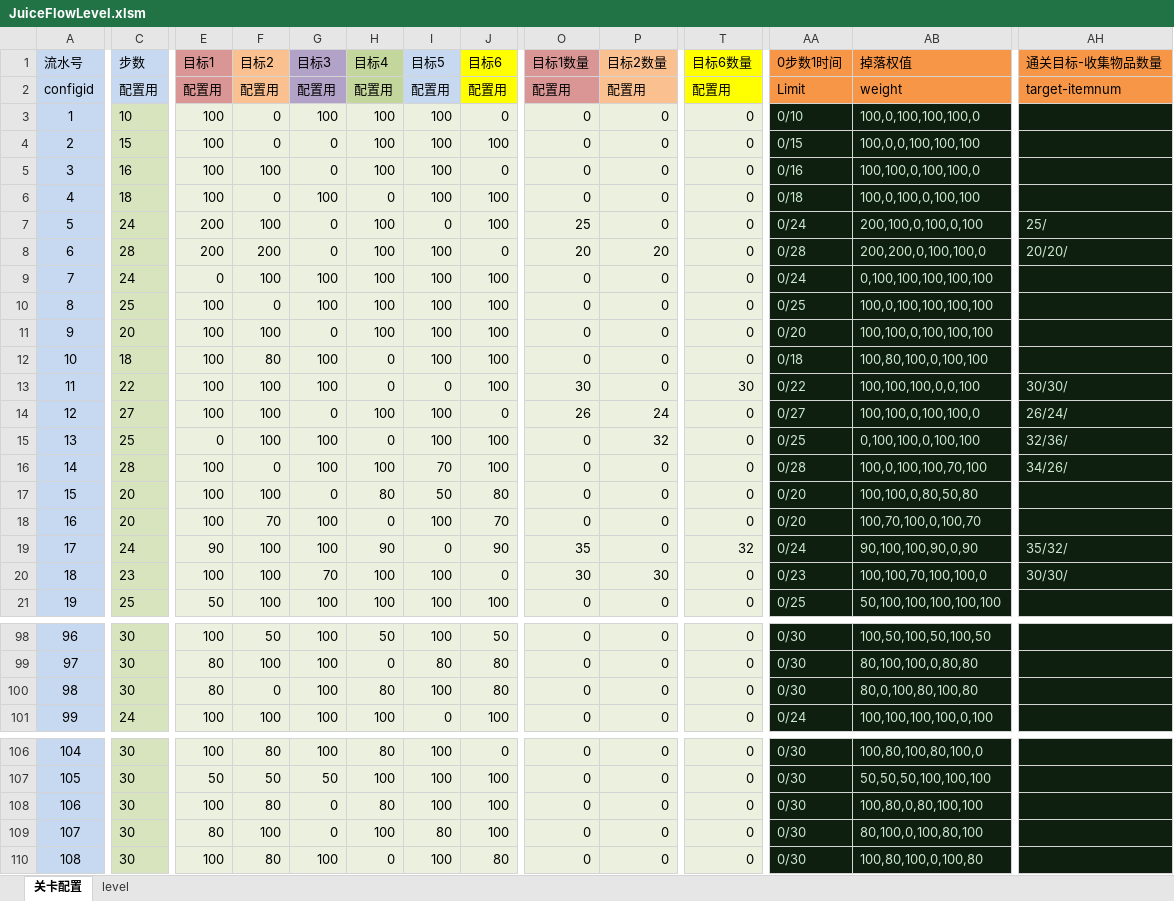
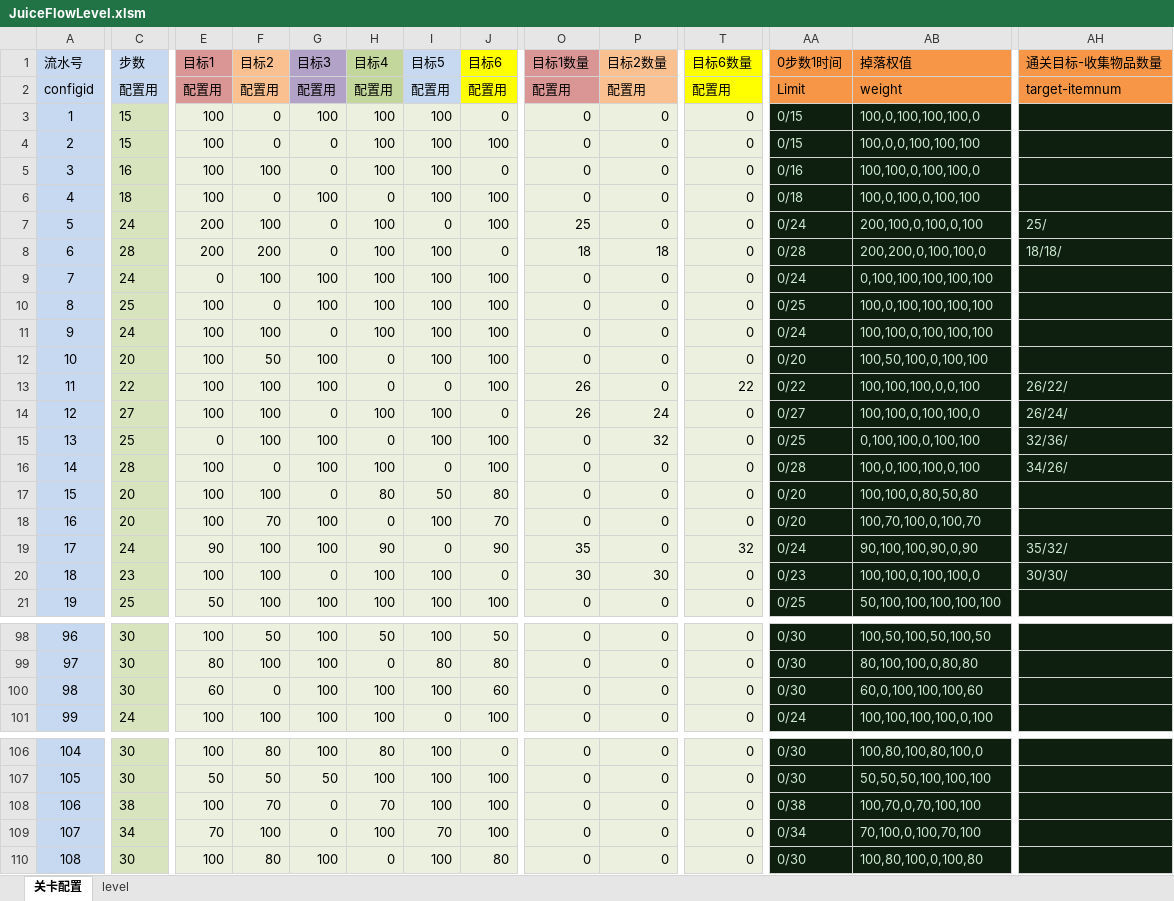
Before and after one commit to jonntd/zhoulu, an Excel workbook: JuiceFlow文档/JuiceFlowLevel.xlsm, sheet 关卡配置, drawn as a sheet; only a part is shown, gaps mark what is left out; values as stored, in another font and other column widths than the file's, no borders; conditional formats not drawn; the diff covers the shown part only; the diff names each change by its address in the sheet, - before the commit and + after, or states it on an @@ line.

```diff
--- a/JuiceFlow文档/JuiceFlowLevel.xlsm (sheet 关卡配置)
+++ b/JuiceFlow文档/JuiceFlowLevel.xlsm (sheet 关卡配置)
-C3 (步数): 10
+C3 (步数): 15
-AA3 (0步数1时间): 0/10
+AA3 (0步数1时间): 0/15
-O8 (目标1数量): 20
+O8 (目标1数量): 18
-P8 (目标2数量): 20
+P8 (目标2数量): 18
-AH8 (通关目标-收集物品数量): 20/20/
+AH8 (通关目标-收集物品数量): 18/18/
-C11 (步数): 20
+C11 (步数): 24
-AA11 (0步数1时间): 0/20
+AA11 (0步数1时间): 0/24
-C12 (步数): 18
+C12 (步数): 20
-F12 (目标2): 80
+F12 (目标2): 50
-AA12 (0步数1时间): 0/18
+AA12 (0步数1时间): 0/20
-AB12 (掉落权值): 100,80,100,0,100,100
+AB12 (掉落权值): 100,50,100,0,100,100
-O13 (目标1数量): 30
+O13 (目标1数量): 26
-T13 (目标6数量): 30
+T13 (目标6数量): 22
-AH13 (通关目标-收集物品数量): 30/30/
+AH13 (通关目标-收集物品数量): 26/22/
-I16 (目标5): 70
+I16 (目标5): 0
-AB16 (掉落权值): 100,0,100,100,70,100
+AB16 (掉落权值): 100,0,100,100,0,100
-G20 (目标3): 70
+G20 (目标3): 0
-AB20 (掉落权值): 100,100,70,100,100,0
+AB20 (掉落权值): 100,100,0,100,100,0
-E100 (目标1): 80
+E100 (目标1): 60
-H100 (目标4): 80
+H100 (目标4): 100
-J100 (目标6): 80
+J100 (目标6): 60
-AB100 (掉落权值): 80,0,100,80,100,80
+AB100 (掉落权值): 60,0,100,100,100,60
-C108 (步数): 30
+C108 (步数): 38
-F108 (目标2): 80
+F108 (目标2): 70
-H108 (目标4): 80
+H108 (目标4): 70
-AA108 (0步数1时间): 0/30
+AA108 (0步数1时间): 0/38
-AB108 (掉落权值): 100,80,0,80,100,100
+AB108 (掉落权值): 100,70,0,70,100,100
-C109 (步数): 30
+C109 (步数): 34
-E109 (目标1): 80
+E109 (目标1): 70
-I109 (目标5): 80
+I109 (目标5): 70
-AA109 (0步数1时间): 0/30
+AA109 (0步数1时间): 0/34
-AB109 (掉落权值): 80,100,0,100,80,100
+AB109 (掉落权值): 70,100,0,100,70,100
```
Also changed, not shown: 32 edited cells elsewhere in this sheet, sheet level, 34 other files.
